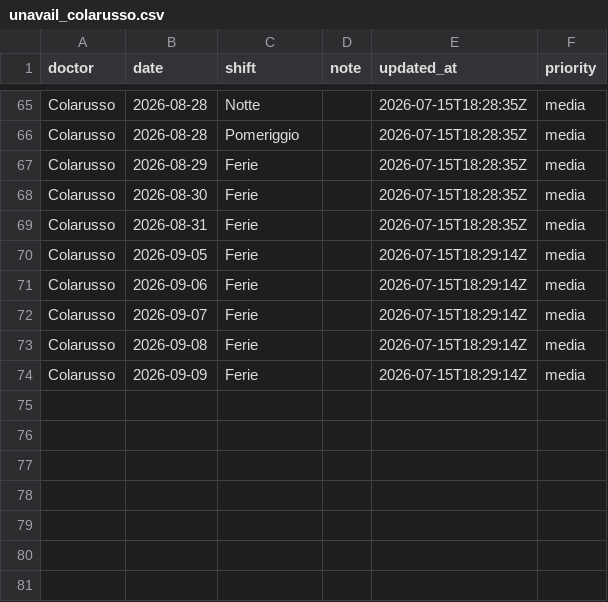
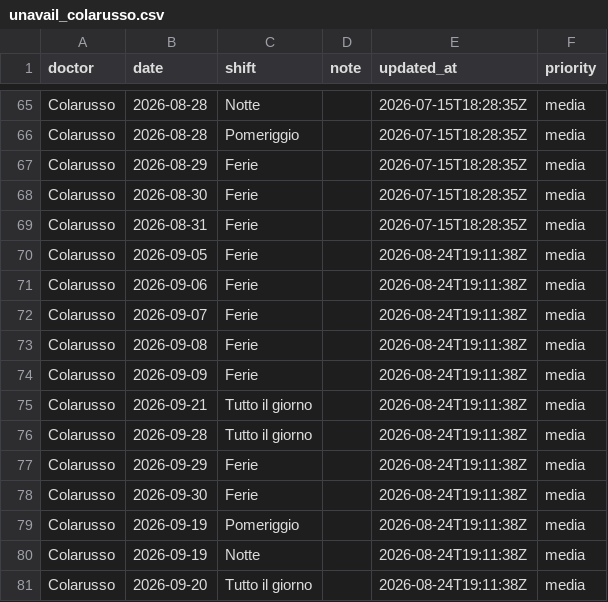
Before and after one commit to rlicordari/Turni-ind, a CSV file: data/unavailability/unavail_colarusso.csv, drawn as a sheet; only a part is shown, gaps mark what is left out.

Commit message:
Update unavailability: Colarusso (2026-08-24T19:11:38Z)

```diff
--- a/data/unavailability/unavail_colarusso.csv
+++ b/data/unavailability/unavail_colarusso.csv
@@ -69,6 +69,13 @@ Colarusso,2026-08-30,Ferie,,2026-07-15T18:28:35Z,media
 Colarusso,2026-08-31,Ferie,,2026-07-15T18:28:35Z,media
-Colarusso,2026-09-05,Ferie,,2026-07-15T18:29:14Z,media
-Colarusso,2026-09-06,Ferie,,2026-07-15T18:29:14Z,media
-Colarusso,2026-09-07,Ferie,,2026-07-15T18:29:14Z,media
-Colarusso,2026-09-08,Ferie,,2026-07-15T18:29:14Z,media
-Colarusso,2026-09-09,Ferie,,2026-07-15T18:29:14Z,media
+Colarusso,2026-09-05,Ferie,,2026-08-24T19:11:38Z,media
+Colarusso,2026-09-06,Ferie,,2026-08-24T19:11:38Z,media
+Colarusso,2026-09-07,Ferie,,2026-08-24T19:11:38Z,media
+Colarusso,2026-09-08,Ferie,,2026-08-24T19:11:38Z,media
+Colarusso,2026-09-09,Ferie,,2026-08-24T19:11:38Z,media
+Colarusso,2026-09-21,Tutto il giorno,,2026-08-24T19:11:38Z,media
+Colarusso,2026-09-28,Tutto il giorno,,2026-08-24T19:11:38Z,media
+Colarusso,2026-09-29,Ferie,,2026-08-24T19:11:38Z,media
+Colarusso,2026-09-30,Ferie,,2026-08-24T19:11:38Z,media
+Colarusso,2026-09-19,Pomeriggio,,2026-08-24T19:11:38Z,media
+Colarusso,2026-09-19,Notte,,2026-08-24T19:11:38Z,media
+Colarusso,2026-09-20,Tutto il giorno,,2026-08-24T19:11:38Z,media
```
